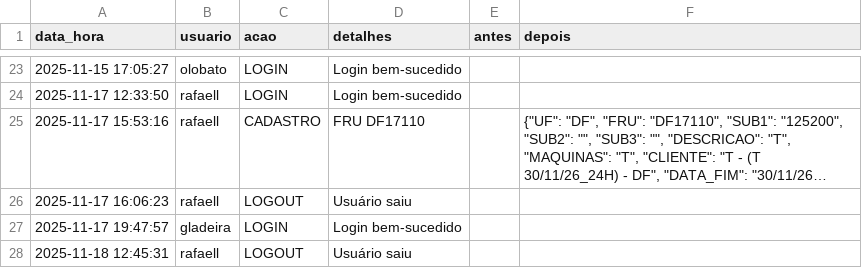
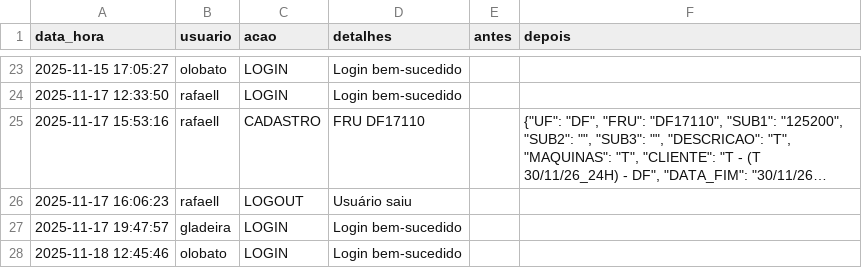
Before and after one commit to otavilobato/pecas1, a CSV file: logs.csv, drawn as a sheet; only a part is shown, gaps mark what is left out; long unchanged cells end in …; removed rows and columns are numbered as before the commit, all else as after; the diff names each change by its address in the sheet, - before the commit and + after, or states it on an @@ line.

Commit message:
Atualização automática logs (18/11/2025 12:45)

```diff
--- a/logs.csv
+++ b/logs.csv
-row 28: 2025-11-18 12:45:31 | rafaell | LOGOUT | Usuário saiu
+row 28: 2025-11-18 12:45:46 | olobato | LOGIN | Login bem-sucedido
```
